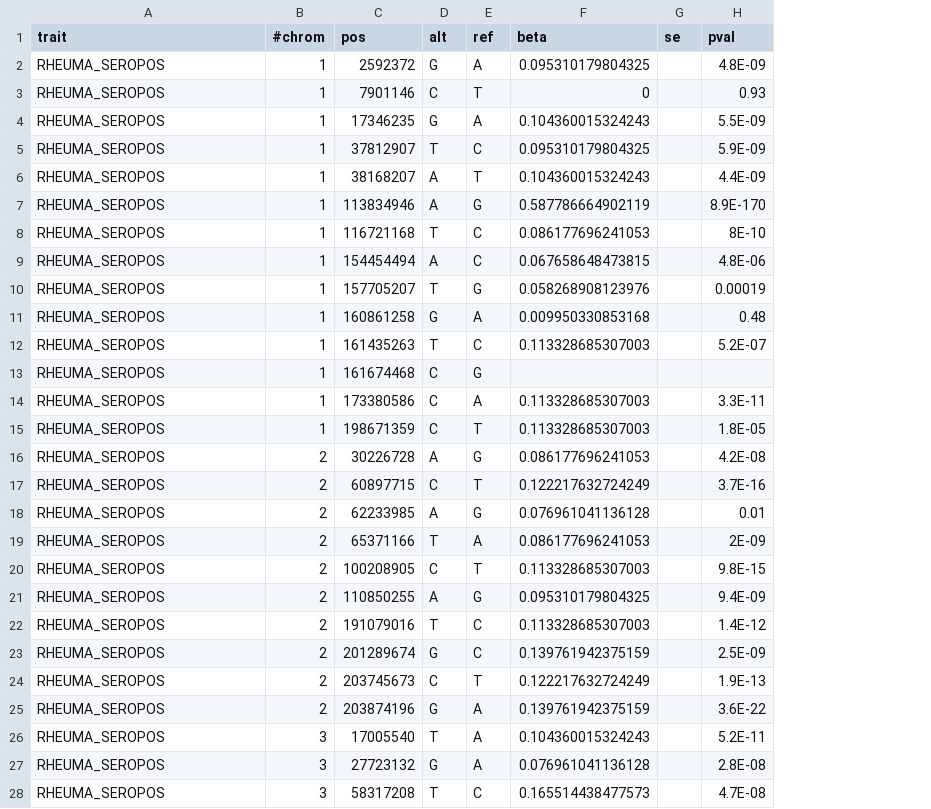
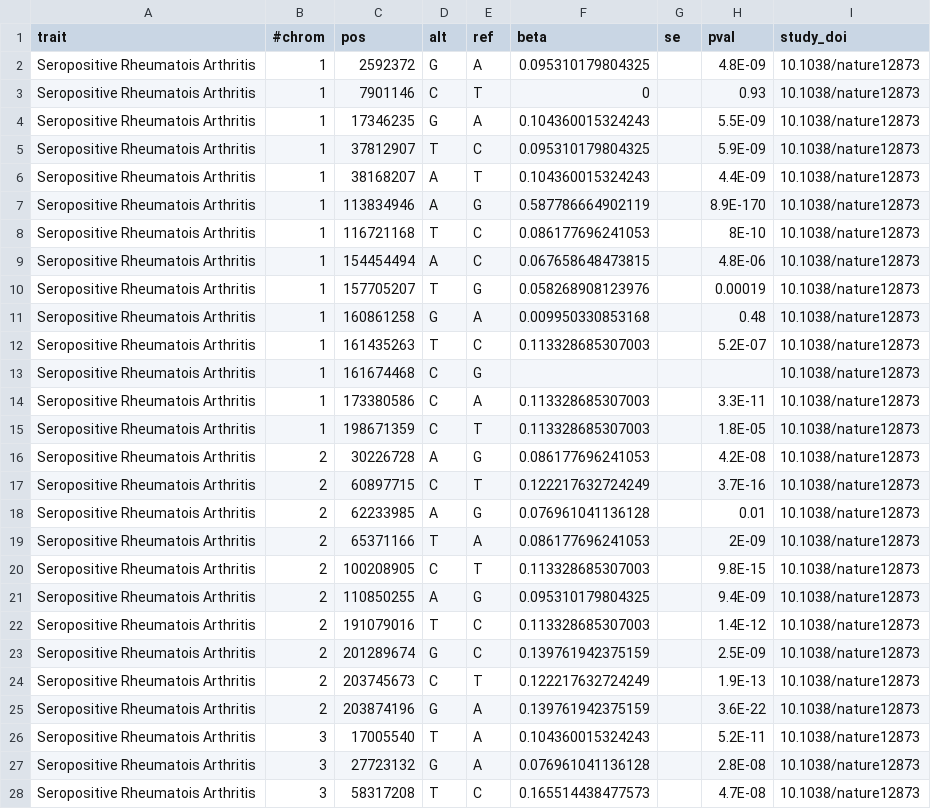
Before and after one commit to FINNGEN/betamatch-ext-data, a CSV file: data/RHEUMA_SEROPOS.csv, drawn as a sheet; only a part is shown; the diff covers the shown part only; the diff names each change by its address in the sheet, - before the commit and + after, or states it on an @@ line.

Commit message:
add ankylosing spondylitis, seropos rheuma, T1D, T2D, parkinson no proxy. Add study doi to rheuma.

```diff
--- a/data/RHEUMA_SEROPOS.csv
+++ b/data/RHEUMA_SEROPOS.csv
+column I (study_doi), rows 2-28: all 10.1038/nature12873
-A2:A28 (trait): RHEUMA_SEROPOS
+A2:A28 (trait): Seropositive Rheumatois Arthritis
```
Also changed, not shown: 95 edited cells elsewhere in this file, data/M13_ANKYLOSPON.csv, data/T1D.csv, 2 other files.
